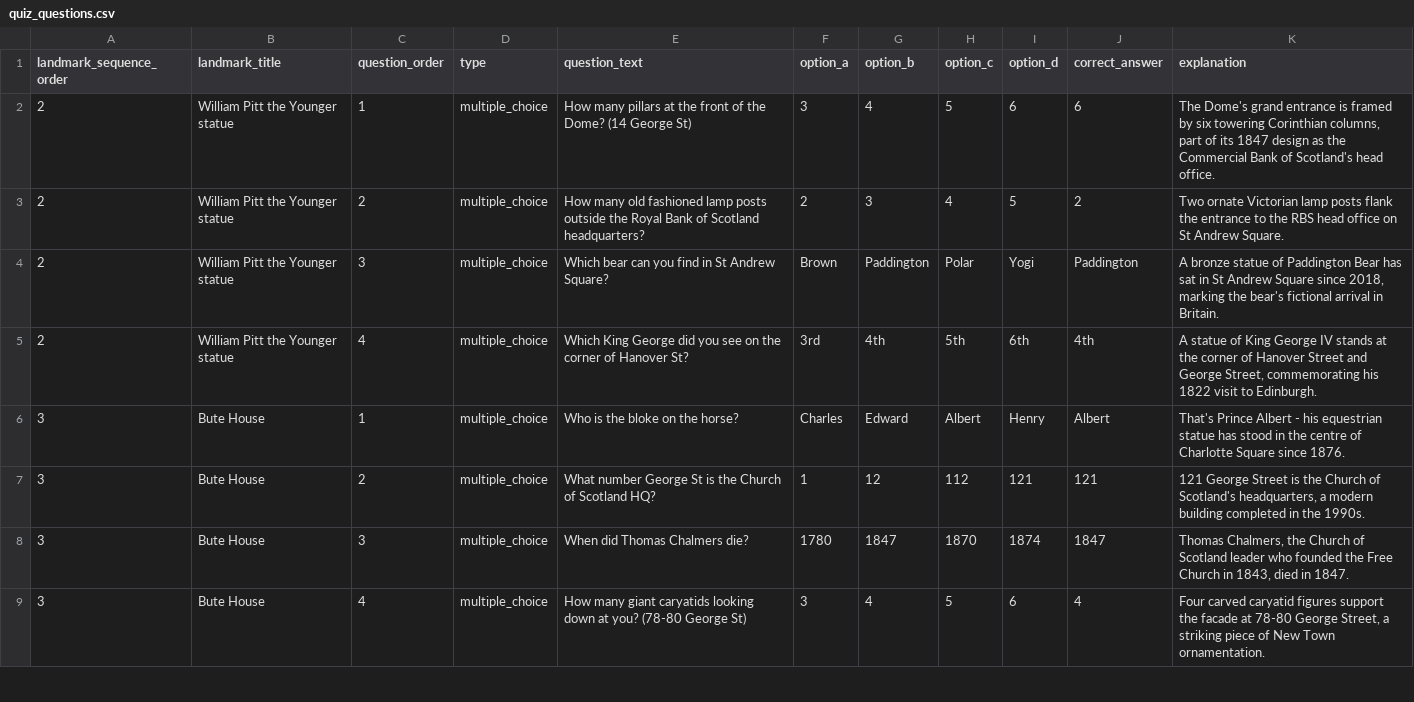
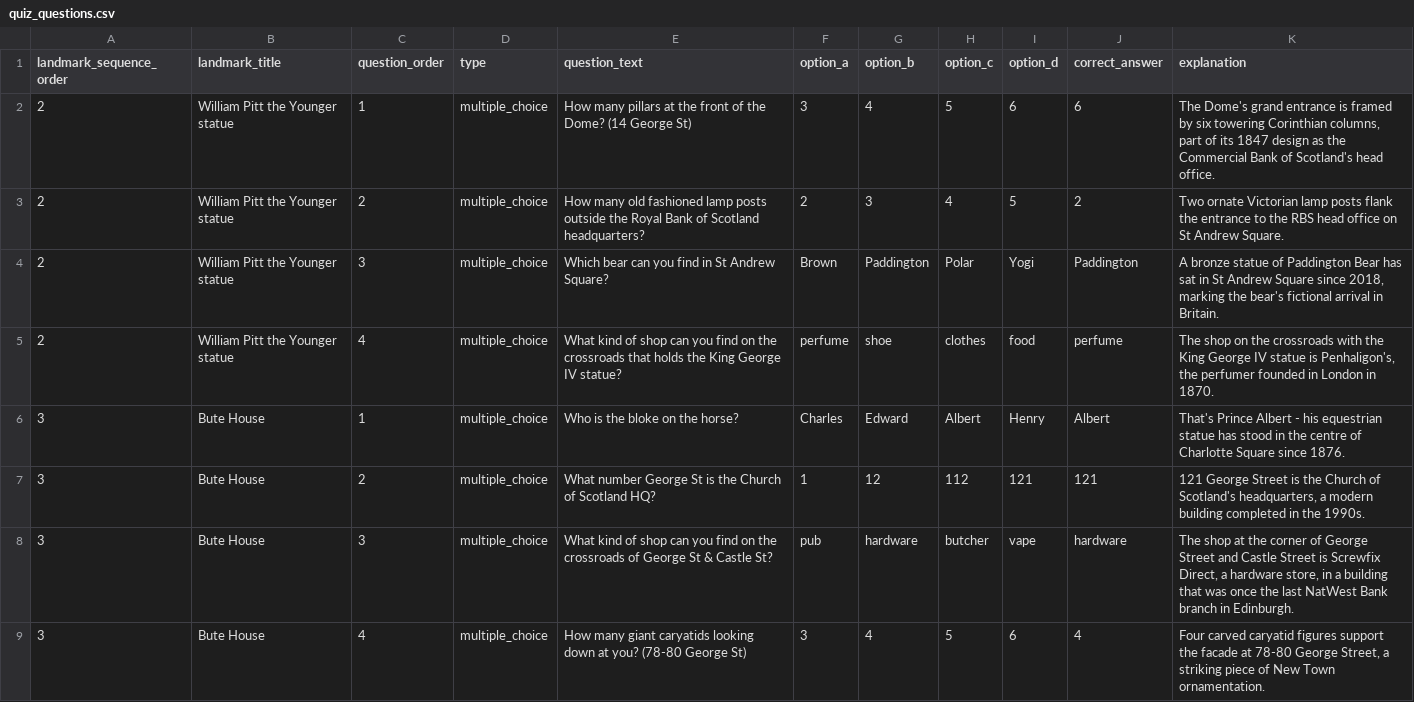
Before and after one commit to calpy2000/tourz, a CSV file: db/content/edinburgh-tour/quiz_questions.csv, drawn as a sheet; only a part is shown; the diff covers the shown part only.

```diff
--- a/db/content/edinburgh-tour/quiz_questions.csv
+++ b/db/content/edinburgh-tour/quiz_questions.csv
@@ -5 +5 @@ landmark_sequence_order,landmark_title,question_order,type,question_text,option_
-2,William Pitt the Younger statue,4,multiple_choice,Which King George did you see on the corner of Hanover St?,3rd,4th,5th,6th,4th,"A statue of King George IV stands at the corner of Hanover Street and George Street, commemorating his 1822 visit to Edinburgh."
+"2","William Pitt the Younger statue","4","multiple_choice","What kind of shop can you find on the crossroads that holds the King George IV statue?","perfume","shoe","clothes","food","perfume","The shop on the crossroads with the King George IV statue is Penhaligon's, the perfumer founded in London in 1870."
@@ -8 +8 @@ landmark_sequence_order,landmark_title,question_order,type,question_text,option_
-3,Bute House,3,multiple_choice,When did Thomas Chalmers die?,1780,1847,1870,1874,1847,"Thomas Chalmers, the Church of Scotland leader who founded the Free Church in 1843, died in 1847."
+"3","Bute House","3","multiple_choice","What kind of shop can you find on the crossroads of George St & Castle St?","pub","hardware","butcher","vape","hardware","The shop at the corner of George Street and Castle Street is Screwfix Direct, a hardware store, in a building that was once the last NatWest Bank branch in Edinburgh."
```
Also changed, not shown: 136 edited cells elsewhere in this file, db/content/edinburgh-tour/landmarks.csv, db/content/edinburgh-tour/sites.csv, 5 other files.
